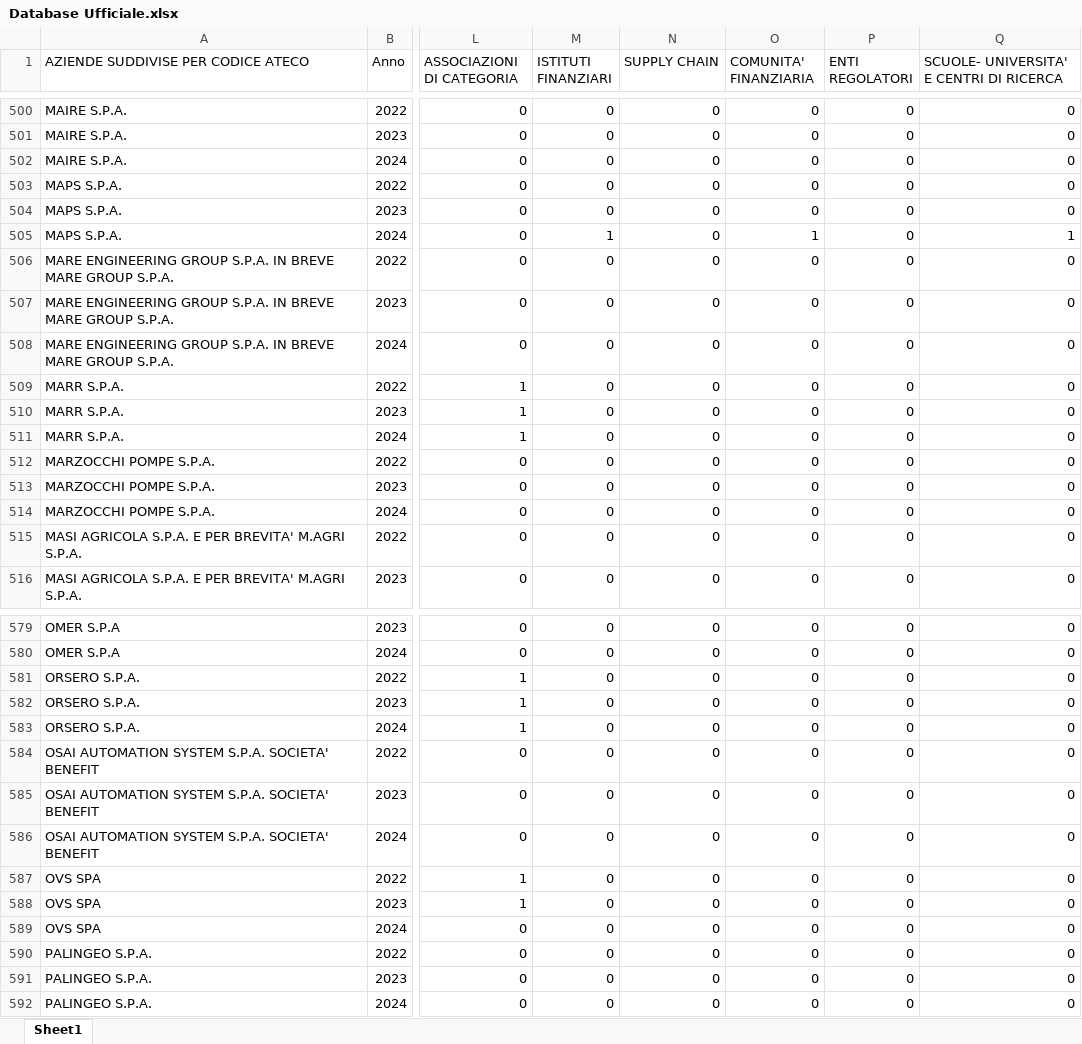
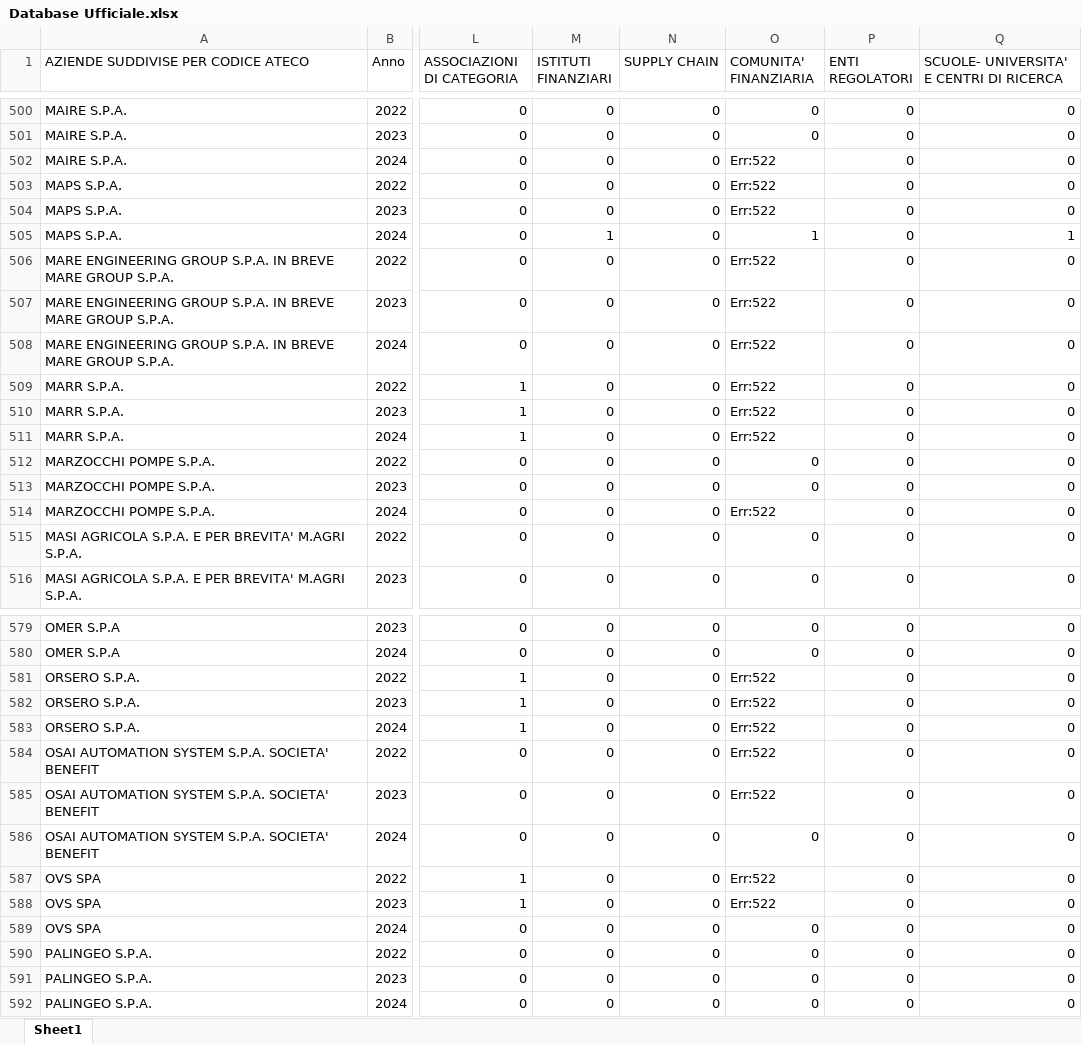
Before and after one commit to MarcoLugara/python-learning, an Excel workbook: Valter Gamba article/Database Ufficiale.xlsx, sheet Sheet1, drawn as a sheet; only a part is shown, gaps mark what is left out; values as stored, in another font and other column widths than the file's, no cell formats; conditional formats not drawn; the diff covers the shown part only; the diff names each change by its address in the sheet, - before the commit and + after, or states it on an @@ line.

```diff
--- a/Valter Gamba article/Database Ufficiale.xlsx (sheet Sheet1)
+++ b/Valter Gamba article/Database Ufficiale.xlsx (sheet Sheet1)
-O502:O504 (COMUNITA' FINANZIARIA): 0
+O502:O504 (COMUNITA' FINANZIARIA): Err:522
-O506:O511 (COMUNITA' FINANZIARIA): 0
+O506:O511 (COMUNITA' FINANZIARIA): Err:522
-O514 (COMUNITA' FINANZIARIA): 0
+O514 (COMUNITA' FINANZIARIA): Err:522
-O581:O585 (COMUNITA' FINANZIARIA): 0
+O581:O585 (COMUNITA' FINANZIARIA): Err:522
-O587:O588 (COMUNITA' FINANZIARIA): 0
+O587:O588 (COMUNITA' FINANZIARIA): Err:522
```
Also changed, not shown: 41 edited cells elsewhere in this sheet, cell formats, formulas that keep their value, Valter Gamba article/Tidier_Dataset.xlsx, Valter Gamba article/step1.xlsx, 11 other files.
